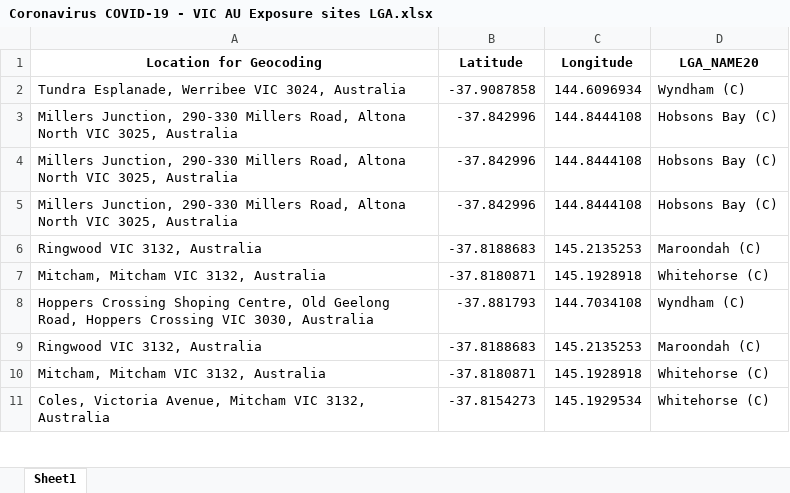
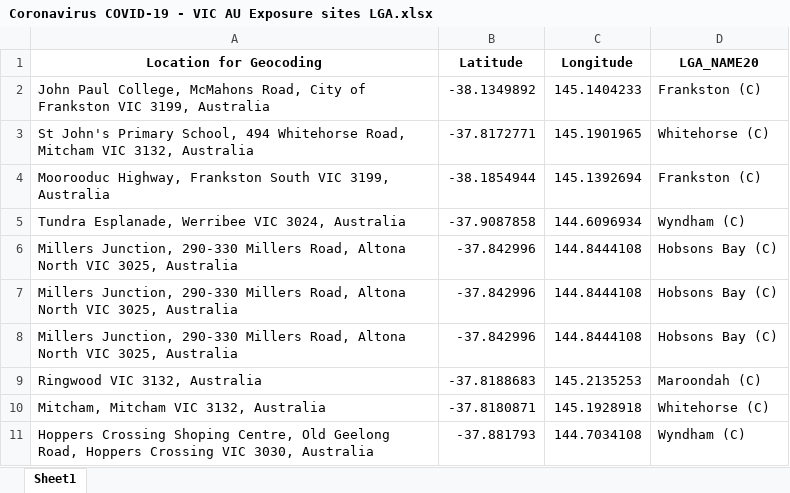
Before and after one commit to Mike-Honey/covid-19-vic-au, an Excel workbook: Coronavirus COVID-19 - VIC AU Exposure sites LGA.xlsx, sheet Sheet1, drawn as a sheet; only a part is shown; the shorter side is filled out with more unchanged rows; values as stored, in another font and other column widths than the file's, no borders; the diff names each change by its address in the sheet, - before the commit and + after, or states it on an @@ line.

```diff
--- a/Coronavirus COVID-19 - VIC AU Exposure sites LGA.xlsx (sheet Sheet1)
+++ b/Coronavirus COVID-19 - VIC AU Exposure sites LGA.xlsx (sheet Sheet1)
+row 2: John Paul College, McMahons Road, City of Frankston VIC 3199, Australia | -38.1349892 | 145.1404233 | Frankston (C)
+row 3: St John's Primary School, 494 Whitehorse Road, Mitcham VIC 3132, Australia | -37.8172771 | 145.1901965 | Whitehorse (C)
+row 4: Moorooduc Highway, Frankston South VIC 3199, Australia | -38.1854944 | 145.1392694 | Frankston (C)
```
Also changed, not shown: Coronavirus COVID-19 - VIC AU Exposure sites.xlsx, Dep Ed Closures.xlsx, 1 other file.
